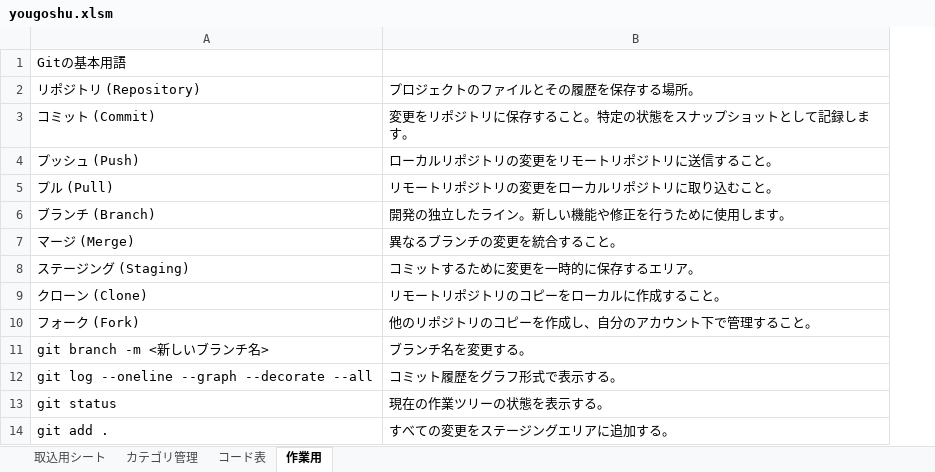
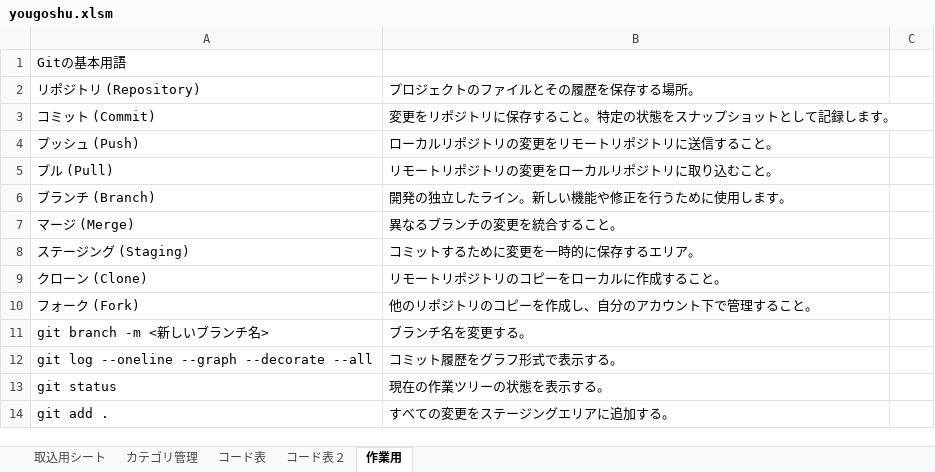
Before and after one commit to clann-jill-rui/GitProject, an Excel workbook: 用語集＿EX/yougoshu.xlsm, sheet 作業用, drawn as a sheet; only a part is shown; values as stored, in another font and other column widths than the file's, no borders; the diff covers the shown part only; the diff names each change by its address in the sheet, - before the commit and + after, or states it on an @@ line.

```diff
--- a/用語集＿EX/yougoshu.xlsm (sheet 作業用)
+++ b/用語集＿EX/yougoshu.xlsm (sheet 作業用)
+sheet tab: コード表２
+column C, empty
```
Also changed, not shown: 57 added rows, 1 removed row and 111 edited cells elsewhere in this sheet, sheet コード表, sheet 取込用シート, sheet カテゴリ管理, charts or pictures, 6 other files.
